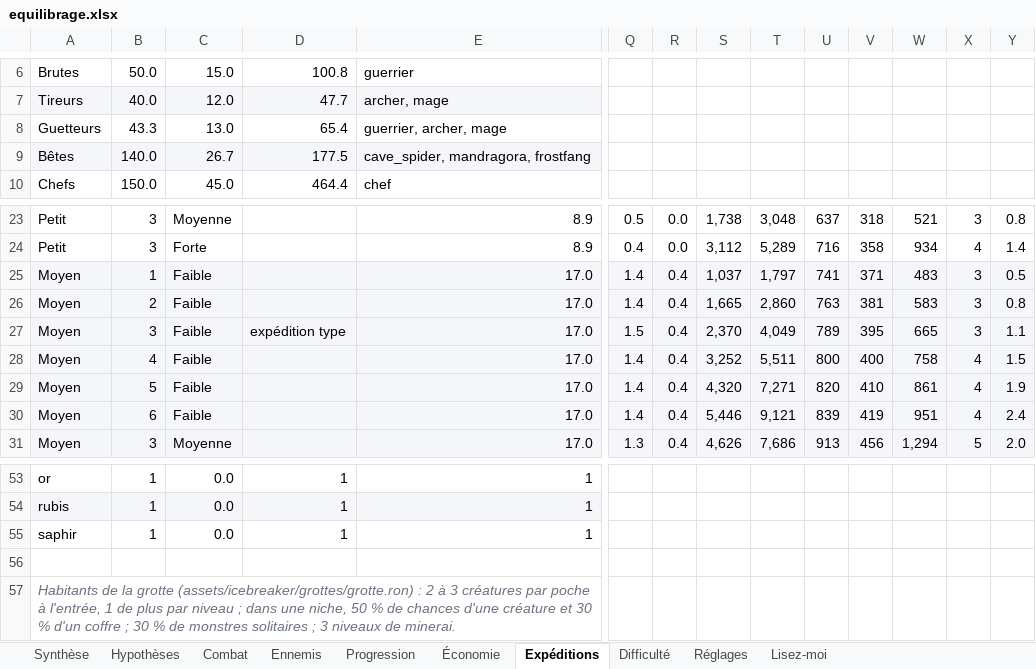
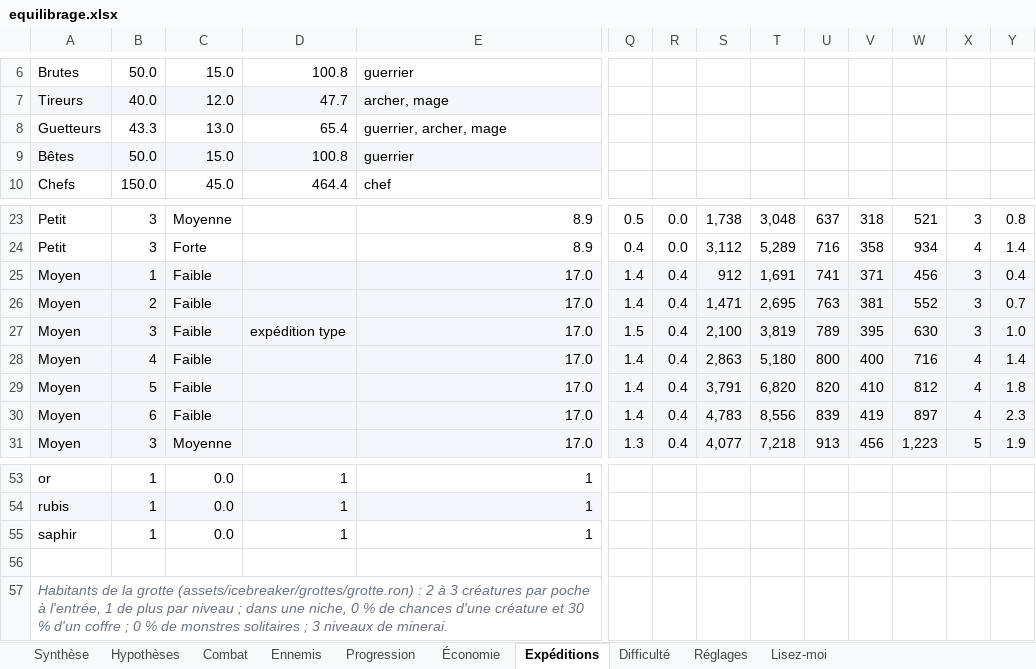
Before and after one commit to florent-le-maire/Icebreaker-veloren, an Excel workbook: docs/icebreaker/equilibrage.xlsx, sheet Expéditions, drawn as a sheet; only a part is shown, gaps mark what is left out; values as stored, in another font and other column widths than the file's, no borders; conditional formats not drawn; removed rows and columns are numbered as before the commit, all else as after; rows hold the shown columns only; the diff covers the shown part only; the diff names each change by its address in the sheet, - before the commit and + after, or states it on an @@ line.

```diff
--- a/docs/icebreaker/equilibrage.xlsx (sheet Expéditions)
+++ b/docs/icebreaker/equilibrage.xlsx (sheet Expéditions)
-row 9: Bêtes | 140.0 | 26.7 | 177.5 | cave_spider, mandragora, frostfang
+row 9: Bêtes | 50.0 | 15.0 | 100.8 | guerrier
-S25: 1,037
+S25: 912
-T25: 1,797
+T25: 1,691
-W25: 483
+W25: 456
-Y25: 0.5
+Y25: 0.4
-S26: 1,665
+S26: 1,471
-T26: 2,860
+T26: 2,695
-W26: 583
+W26: 552
-Y26: 0.8
+Y26: 0.7
-S27: 2,370
+S27: 2,100
-T27: 4,049
+T27: 3,819
-W27: 665
+W27: 630
-Y27: 1.1
+Y27: 1.0
-S28: 3,252
+S28: 2,863
-T28: 5,511
+T28: 5,180
-W28: 758
+W28: 716
-Y28: 1.5
+Y28: 1.4
-S29: 4,320
+S29: 3,791
-T29: 7,271
+T29: 6,820
-W29: 861
+W29: 812
-Y29: 1.9
+Y29: 1.8
-S30: 5,446
+S30: 4,783
-T30: 9,121
+T30: 8,556
-W30: 951
+W30: 897
-Y30: 2.4
+Y30: 2.3
-S31: 4,626
+S31: 4,077
-T31: 7,686
+T31: 7,218
-W31: 1,294
+W31: 1,223
-Y31: 2.0
+Y31: 1.9
-A57: …une niche, 50 % de chances d'une créature et 30 % d'un coffre ; 30 % de…
+A57: …une niche, 0 % de chances d'une créature et 30 % d'un coffre ; 0 % de…
```
Also changed, not shown: 39 edited cells elsewhere in this sheet, sheet Difficulté, sheet Synthèse, 12 other files.
